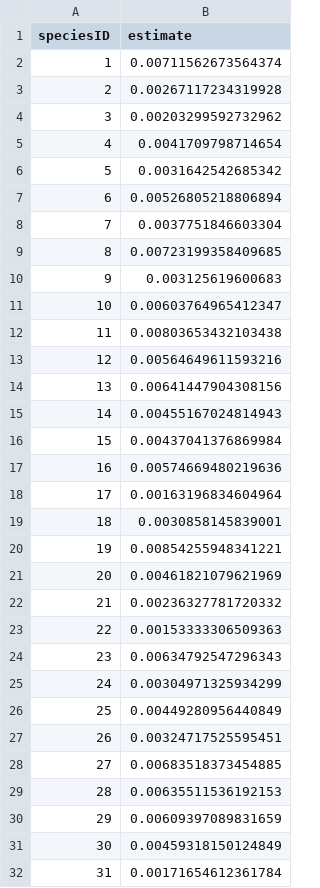
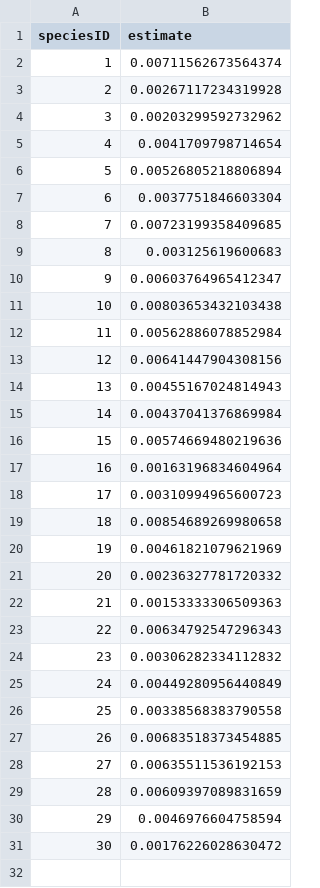
Before and after one commit to CWFC-CCFB/lerfobforesttools, a CSV file: src/lerfob/predictor/volume/frenchcommercialvolume2020/0_covparms.csv, drawn as a sheet; removed rows and columns are numbered as before the commit, all else as after; the diff names each change by its address in the sheet, - before the commit and + after, or states it on an @@ line.

```diff
--- a/src/lerfob/predictor/volume/frenchcommercialvolume2020/0_covparms.csv
+++ b/src/lerfob/predictor/volume/frenchcommercialvolume2020/0_covparms.csv
-row 6: 5 | 0.0031642542685342
@@ column A (speciesID) renumbered from row 6 down @@
-B12 (estimate): 0.00564649611593216
+B12 (estimate): 0.00562886078852984
-B18 (estimate): 0.0030858145839001
+B18 (estimate): 0.00310994965600723
-B19 (estimate): 0.00854255948341221
+B19 (estimate): 0.00854689269980658
-B24 (estimate): 0.00304971325934299
+B24 (estimate): 0.00306282334112832
-B26 (estimate): 0.00324717525595451
+B26 (estimate): 0.00338568383790558
-B30 (estimate): 0.00459318150124849
+B30 (estimate): 0.0046976604758594
-B31 (estimate): 0.00171654612361784
+B31 (estimate): 0.00176226028630472
```
Also changed, not shown: src/lerfob/predictor/volume/frenchcommercialvolume2020/0_beta.csv, src/lerfob/predictor/volume/frenchcommercialvolume2020/0_omega.csv, 4 other files.
